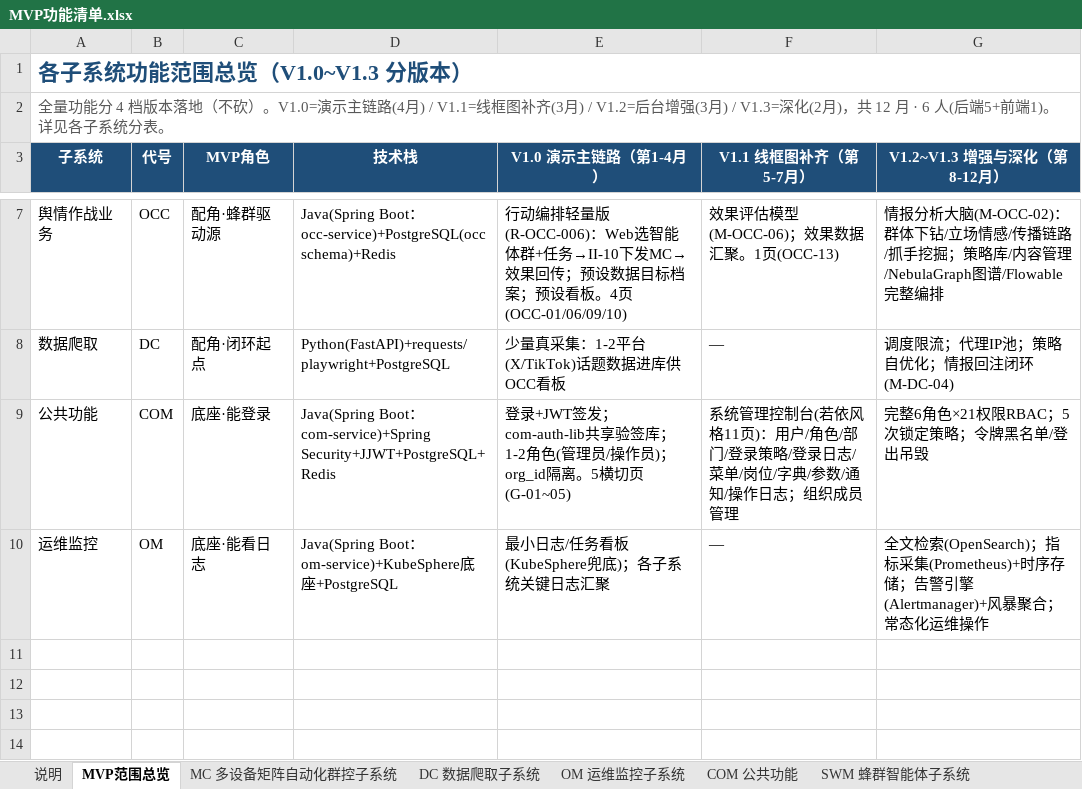
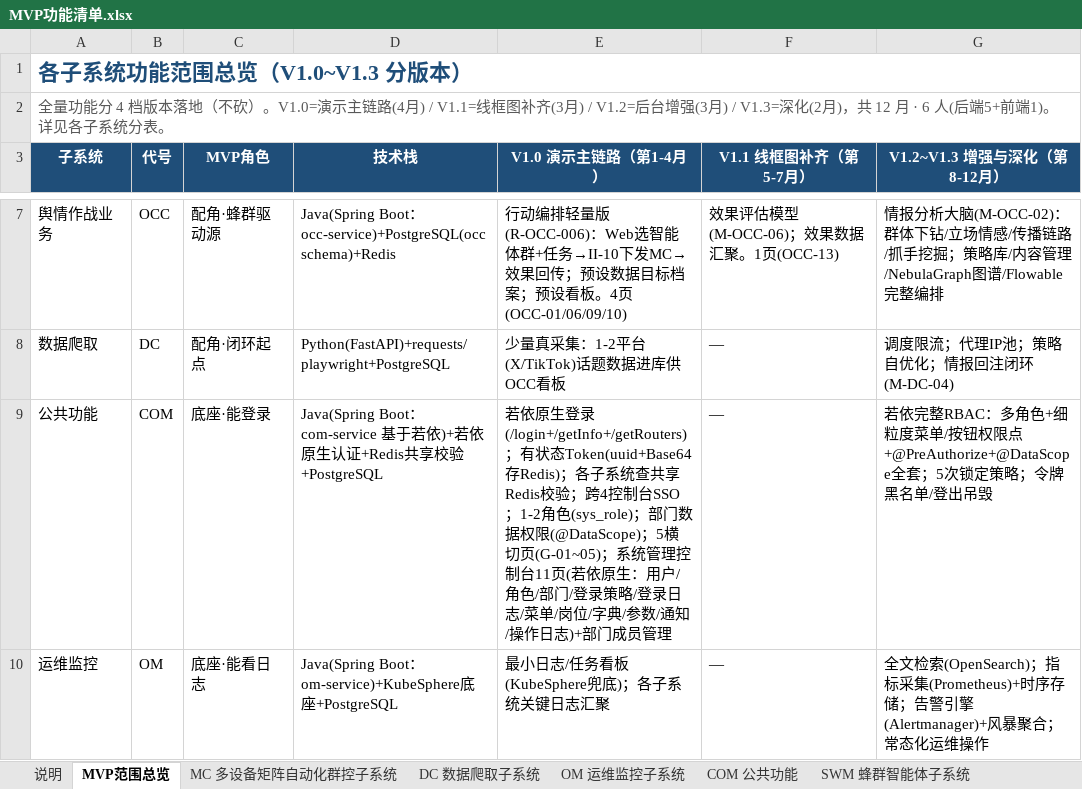
Before and after one commit to Sj-g/obsidian, an Excel workbook: 公司项目/认知作战/文档/MVP功能清单.xlsx, sheet MVP范围总览, drawn as a sheet; only a part is shown, gaps mark what is left out; values as stored, in another font and other column widths than the file's, no borders; the diff names each change by its address in the sheet, - before the commit and + after, or states it on an @@ line.

```diff
--- a/公司项目/认知作战/文档/MVP功能清单.xlsx (sheet MVP范围总览)
+++ b/公司项目/认知作战/文档/MVP功能清单.xlsx (sheet MVP范围总览)
-D9 (技术栈): …Boot：com-service)+Spring Security+JJWT+PostgreSQL+Redis
+D9 (技术栈): …Boot：com-service 基于若依)+若依原生认证+Redis共享校验+PostgreSQL
-E9 (V1.0 演示主链路（第1-4月）): 登录+JWT签发；com-auth-lib共享验签库；1-2角色(管理员/操作员)；org_id隔离。5横切页(G-01~05)
+E9 (V1.0 演示主链路（第1-4月）): 若依原生登录(/login+/getInfo+/getRouters)；有状态Token(uuid+Base64存Redis)；各子系统查共享Redis校验；跨4控制台SSO；1-2角色(sys_role)；部门数据权限(@DataScope)；5横切页(G-01~05)；系统管理控制台11页(若依原生：用户/角色/部门/登录策略/登录日志/菜单/岗位/字典/参数/通知/操作日志)+部门成员管理
-F9 (V1.1 线框图补齐（第5-7月）): 系统管理控制台(若依风格11页)：用户/角色/部门/登录策略/登录日志/菜单/岗位/字典/参数/通知/操作日志；组织成员管理
+F9 (V1.1 线框图补齐（第5-7月）): —
-G9 (V1.2~V1.3 增强与深化（第8-12月）): 完整6角色×21权限RBAC；5次锁…
+G9 (V1.2~V1.3 增强与深化（第8-12月）): 若依完整RBAC：多角色+细粒度菜单/按钮权限点+@PreAuthorize+@DataScope全套；5次锁…
```
Also changed, not shown: sheet COM 公共功能, sheet 阶段排期, sheet 说明, 1 other file.
